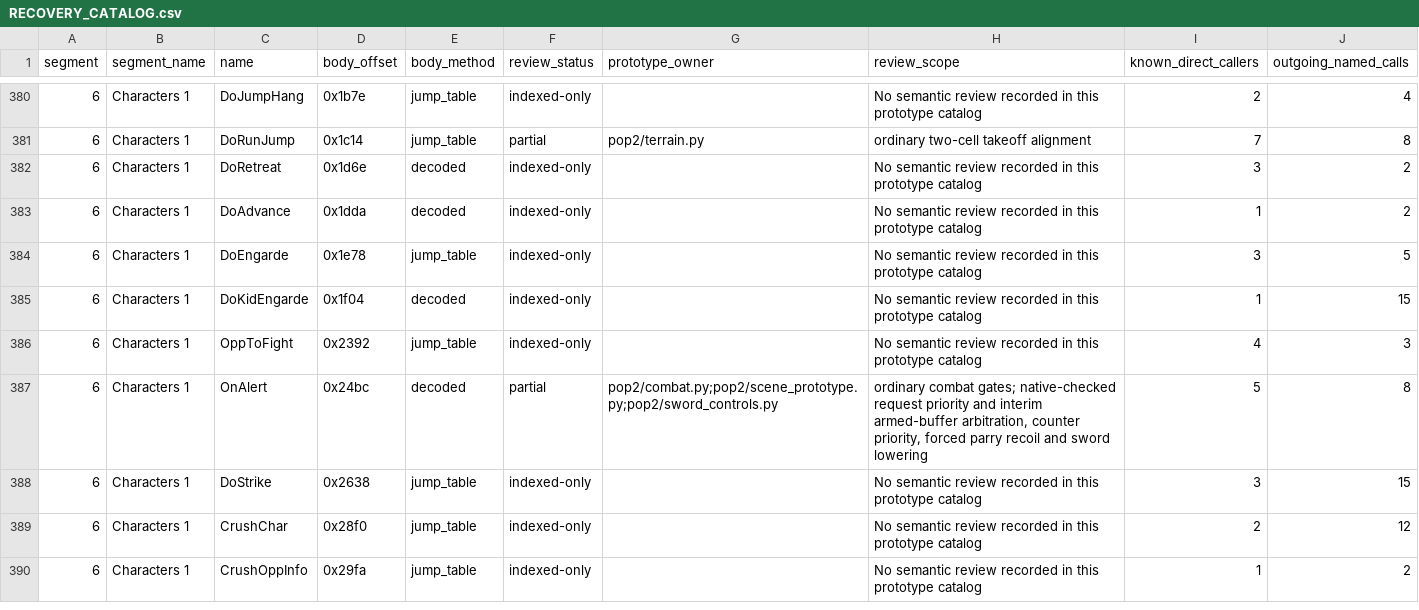
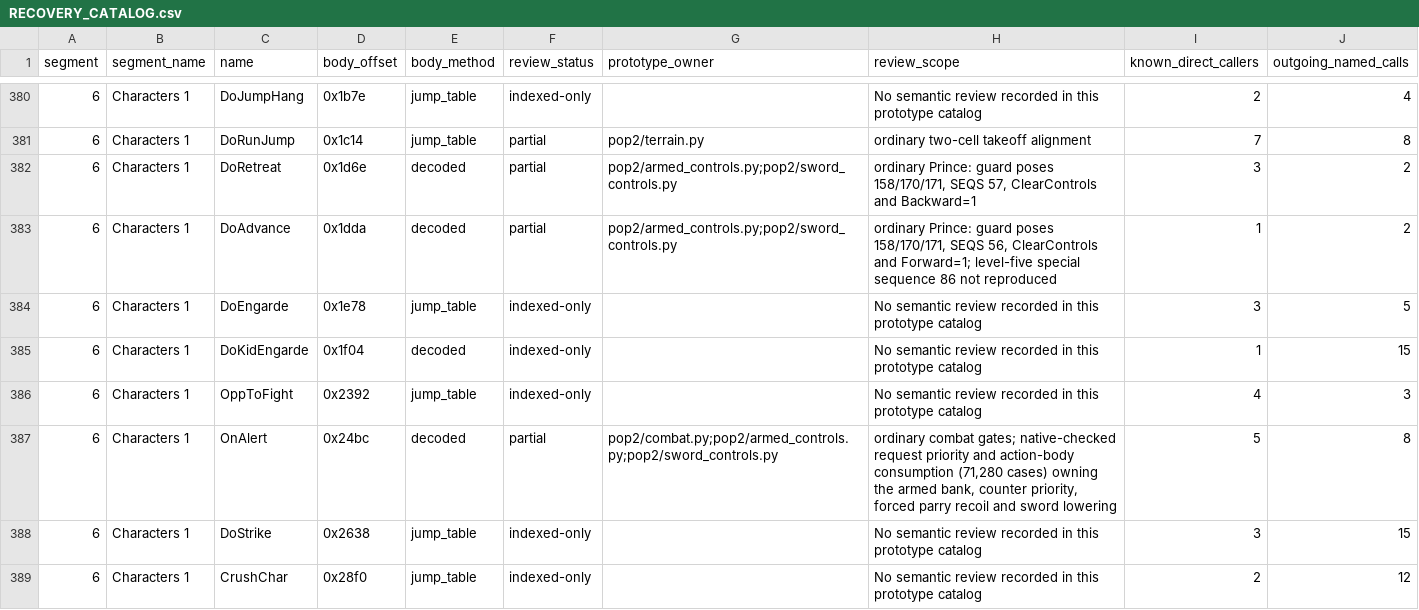
Before and after one commit to Pessegos/prince-of-persia-2-macintosh-native, a CSV file: docs/RECOVERY_CATALOG.csv, drawn as a sheet; only a part is shown, gaps mark what is left out; the shorter side is filled out with more unchanged rows.

Commit message:
Make the input bank the sole owner of armed requests (OnAlert action bodies, 71,280 native cases)

```diff
--- a/docs/RECOVERY_CATALOG.csv
+++ b/docs/RECOVERY_CATALOG.csv
@@ -381,4 +381,4 @@ segment,segment_name,name,body_offset,body_method,review_status,prototype_owner,
 6,Characters 1,DoRunJump,0x1c14,jump_table,partial,pop2/terrain.py,ordinary two-cell takeoff alignment,7,8
-6,Characters 1,DoRetreat,0x1d6e,decoded,indexed-only,,No semantic review recorded in this prototype catalog,3,2
-6,Characters 1,DoAdvance,0x1dda,decoded,indexed-only,,No semantic review recorded in this prototype catalog,1,2
+6,Characters 1,DoRetreat,0x1d6e,decoded,partial,pop2/armed_controls.py;pop2/sword_controls.py,"ordinary Prince: guard poses 158/170/171, SEQS 57, ClearControls and Backward=1",3,2
+6,Characters 1,DoAdvance,0x1dda,decoded,partial,pop2/armed_controls.py;pop2/sword_controls.py,"ordinary Prince: guard poses 158/170/171, SEQS 56, ClearControls and Forward=1; level-five special sequence 86 not reproduced",1,2
 6,Characters 1,DoEngarde,0x1e78,jump_table,indexed-only,,No semantic review recorded in this prototype catalog,3,5
@@ -386,3 +386,3 @@ segment,segment_name,name,body_offset,body_method,review_status,prototype_owner,
 6,Characters 1,OppToFight,0x2392,jump_table,indexed-only,,No semantic review recorded in this prototype catalog,4,3
-6,Characters 1,OnAlert,0x24bc,decoded,partial,pop2/combat.py;pop2/scene_prototype.py;pop2/sword_controls.py,"ordinary combat gates; native-checked request priority and interim armed-buffer arbitration, counter priority, forced parry recoil and sword lowering",5,8
+6,Characters 1,OnAlert,0x24bc,decoded,partial,pop2/combat.py;pop2/armed_controls.py;pop2/sword_controls.py,"ordinary combat gates; native-checked request priority and action-body consumption (71,280 cases) owning the armed bank, counter priority, forced parry recoil and sword lowering",5,8
 6,Characters 1,DoStrike,0x2638,jump_table,indexed-only,,No semantic review recorded in this prototype catalog,3,15
```
Also changed, not shown: 12 other files.
